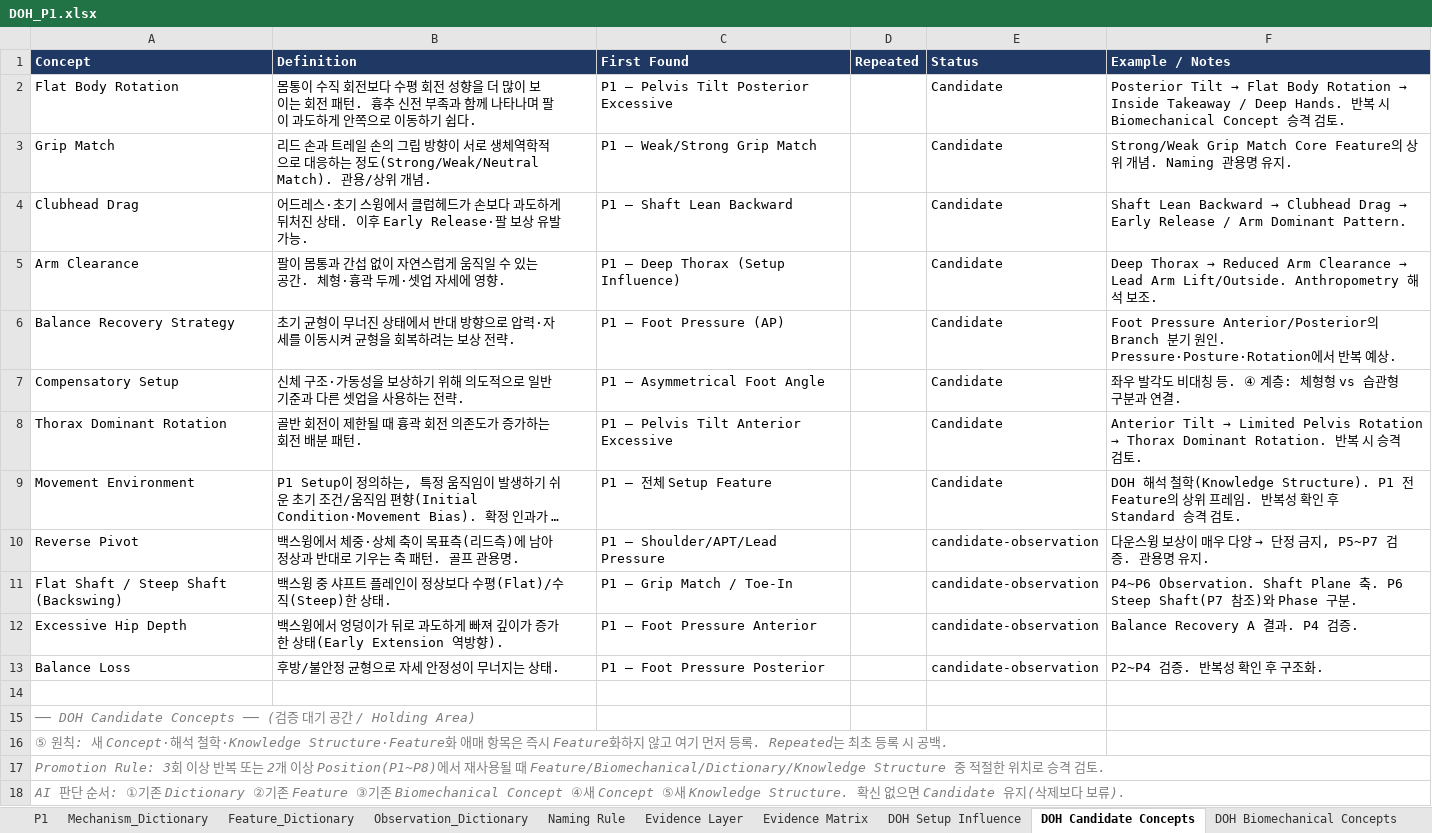
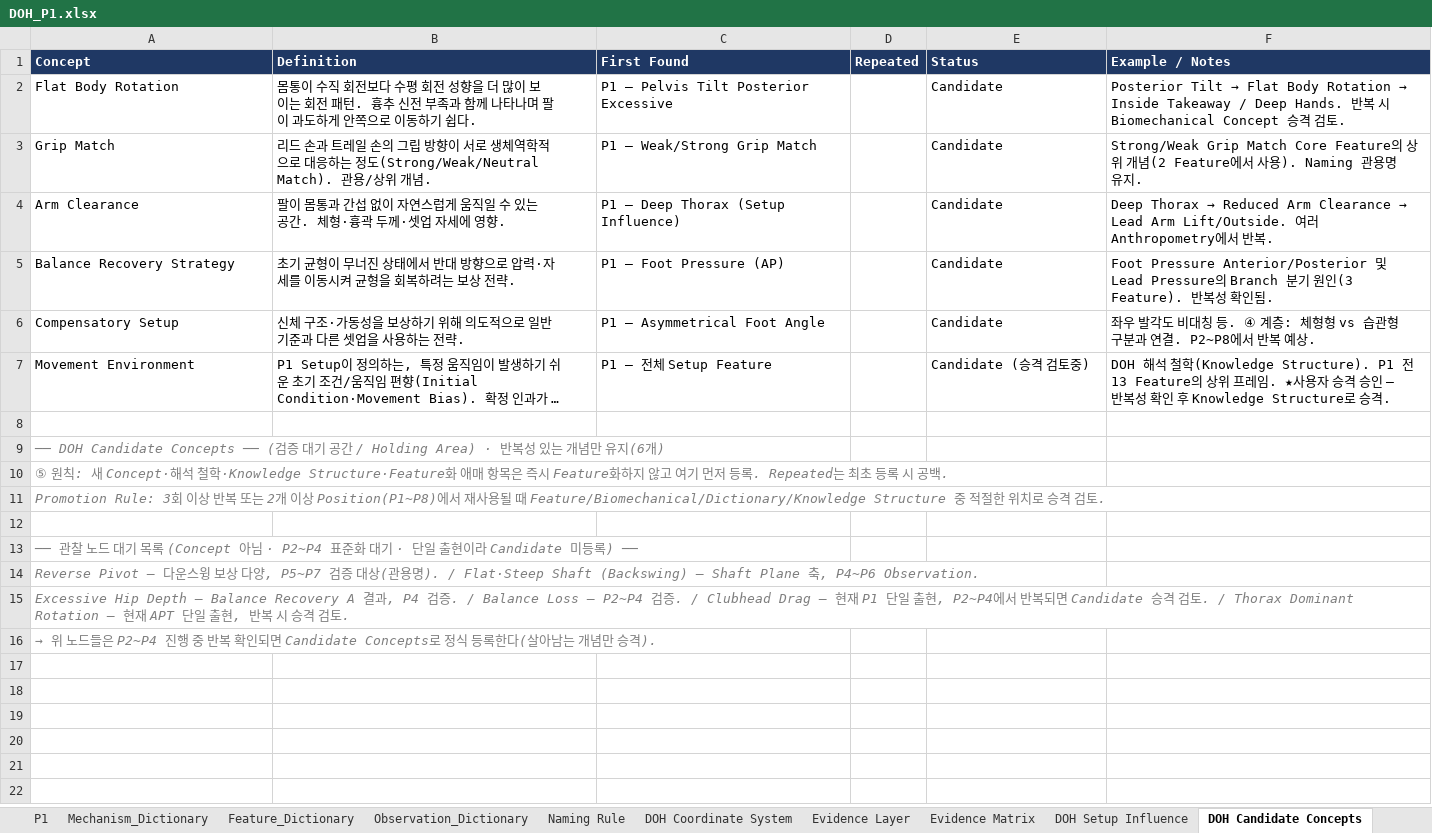
Before and after one commit to tinyalex3628-dotcom/doh-golf-survey, an Excel workbook: DOH_P1.xlsx, sheet DOH Candidate Concepts, drawn as a sheet; long unchanged cells end in …; values as stored, in another font and other column widths than the file's, no borders; removed rows and columns are numbered as before the commit, all else as after; the diff names each change by its address in the sheet, - before the commit and + after, or states it on an @@ line.

```diff
--- a/DOH_P1.xlsx (sheet DOH Candidate Concepts)
+++ b/DOH_P1.xlsx (sheet DOH Candidate Concepts)
+sheet tab: DOH Coordinate System
-F3 (Example / Notes): …개념. Naming 관…
+F3 (Example / Notes): …개념(2 Feature에서 사용). Naming 관…
-row 4: Clubhead Drag | 어드레스·초기 스윙에서 클럽헤드가 손보다 과도하게 뒤처진 상태. 이후 Early Release·팔 보상 유발 가능. | P1 – Shaft Lean Backward |  | Candidate | Shaft Lean Backward → Clubhead Drag → Early Release / Arm Dominant Pattern.
-F4 (Example / Notes): …Arm Lift/Outside. Anthropometry 해석 보조.
+F4 (Example / Notes): …Arm Lift/Outside. 여러 Anthropometry에서 반복.
-F5 (Example / Notes): …Pressure Anterior/Posterior의 Branch 분기 원인. Pressure·Posture·Rotation에서 반복 예상.
+F5 (Example / Notes): …Pressure Anterior/Posterior 및 Lead Pressure의 Branch 분기 원인(3 Feature). 반복성 확인됨.
-F6 (Example / Notes): …연결.
+F6 (Example / Notes): …연결. P2~P8에서 반복 예상.
-row 8: Thorax Dominant Rotation | 골반 회전이 제한될 때 흉곽 회전 의존도가 증가하는 회전 배분 패턴. | P1 – Pelvis Tilt Anterior Excessive |  | Candidate | Anterior Tilt → Limited Pelvis Rotation → Thorax Dominant Rotation. 반복 시 승격 검토.
-E7 (Status): Candidate
+E7 (Status): Candidate (승격 검토중)
-F7 (Example / Notes): …Structure). P1 전 Feature의 상위 프레임. 반복성 확인 후 Standard 승격 검토.
+F7 (Example / Notes): …Structure). P1 전 13 Feature의 상위 프레임. ★사용자 승격 승인 — 반복성 확인 후 Knowledge Structure로 승격.
-row 10: Reverse Pivot | 백스윙에서 체중·상체 축이 목표측(리드측)에 남아 정상과 반대로 기우는 축 패턴. 골프 관용명. | P1 – Shoulder/APT/Lead Pressure |  | candidate-observation | 다운스윙 보상이 매우 다양 → 단정 금지, P5~P7 검증. 관용명 유지.
-row 11: Flat Shaft / Steep Shaft (Backswing) | 백스윙 중 샤프트 플레인이 정상보다 수평(Flat)/수직(Steep)한 상태. | P1 – Grip Match / Toe-In |  | candidate-observation | P4~P6 Observation. Shaft Plane 축. P6 Steep Shaft(P7 참조)와 Phase 구분.
-row 12: Excessive Hip Depth | 백스윙에서 엉덩이가 뒤로 과도하게 빠져 깊이가 증가한 상태(Early Extension 역방향). | P1 – Foot Pressure Anterior |  | candidate-observation | Balance Recovery A 결과. P4 검증.
-row 13: Balance Loss | 후방/불안정 균형으로 자세 안정성이 무너지는 상태. | P1 – Foot Pressure Posterior |  | candidate-observation | P2~P4 검증. 반복성 확인 후 구조화.
-A9 (Concept): …Holding Area)
+A9 (Concept): …Holding Area) · 반복성 있는 개념만 유지(6개)
+row 12: (empty)
-A13 (Concept): AI 판단 순서: ①기존 Dictionary ②기존 Feature ③기존 Biomechanical Concept ④새 Concept ⑤새 Knowledge Structure. 확신 없으면 Candidate 유지(삭제보다 보류).
+A13 (Concept): ── 관찰 노드 대기 목록 (Concept 아님 · P2~P4 표준화 대기 · 단일 출현이라 Candidate 미등록) ──
+row 14: Reverse Pivot — 다운스윙 보상 다양, P5~P7 검증 대상(관용명). / Flat·Steep Shaft (Backswing) — Shaft Plane 축, P4~P6 Observation.
+row 15: Excessive Hip Depth — Balance Recovery A 결과, P4 검증. / Balance Loss — P2~P4 검증. / Clubhead Drag — 현재 P1 단일 출현, P2~P4에서 반복되면 Candidate 승격 검토. / Thorax Dominant Rotation — 현재 APT 단일 출현, 반복 시 승격 검토.
+row 16: → 위 노드들은 P2~P4 진행 중 반복 확인되면 Candidate Concepts로 정식 등록한다(살아남는 개념만 승격).
```
Also changed, not shown: sheet Mechanism_Dictionary, sheet DOH Change Log, sheet Naming Rule, sheet Todo, sheet P1, sheet DOH Coaching Knowledge.
